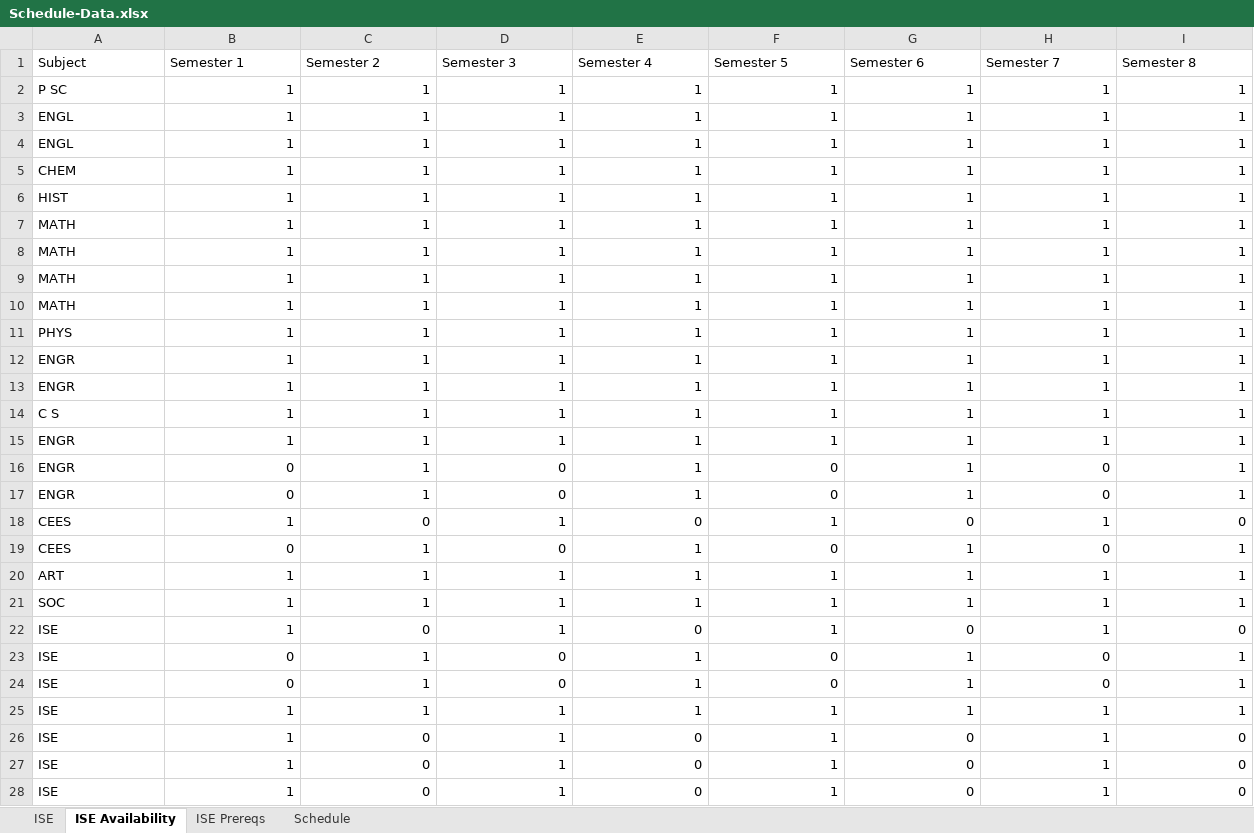
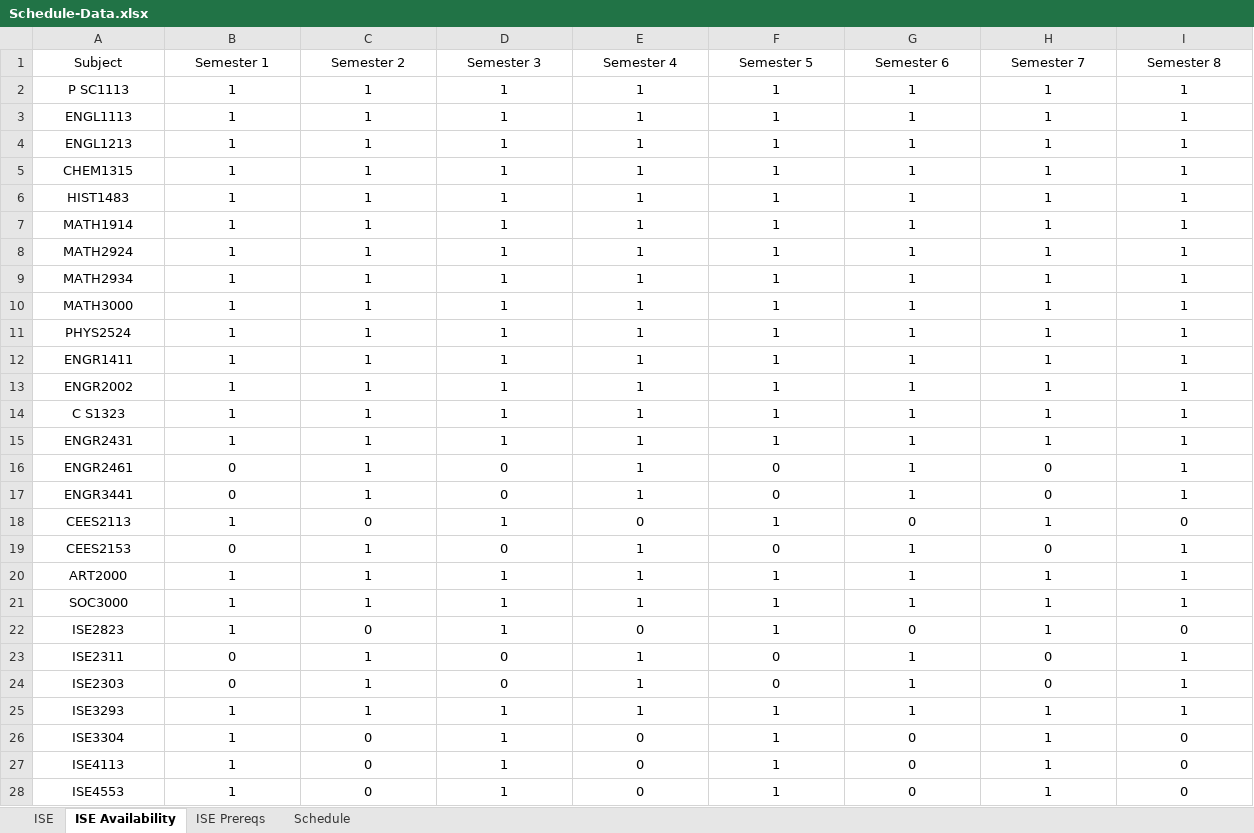
Before and after one commit to CIRDL/Shaman, an Excel workbook: Schedule-Data.xlsx, sheet ISE Availability, drawn as a sheet; only a part is shown; values as stored, in another font and other column widths than the file's, no borders; the diff covers the shown part only; the diff names each change by its address in the sheet, - before the commit and + after, or states it on an @@ line.

```diff
--- a/Schedule-Data.xlsx (sheet ISE Availability)
+++ b/Schedule-Data.xlsx (sheet ISE Availability)
-A1:I1 alignment: left
+A1:I1 alignment: center
-A2 (Subject): P SC
+A2 (Subject): P SC1113
-A2:A28 alignment: left
+A2:A28 alignment: center
-B2:I28 alignment: right
+B2:I28 alignment: center
-A3 (Subject): ENGL
+A3 (Subject): ENGL1113
-A4 (Subject): ENGL
+A4 (Subject): ENGL1213
-A5 (Subject): CHEM
+A5 (Subject): CHEM1315
-A6 (Subject): HIST
+A6 (Subject): HIST1483
-A7 (Subject): MATH
+A7 (Subject): MATH1914
-A8 (Subject): MATH
+A8 (Subject): MATH2924
-A9 (Subject): MATH
+A9 (Subject): MATH2934
-A10 (Subject): MATH
+A10 (Subject): MATH3000
-A11 (Subject): PHYS
+A11 (Subject): PHYS2524
-A12 (Subject): ENGR
+A12 (Subject): ENGR1411
-A13 (Subject): ENGR
+A13 (Subject): ENGR2002
-A14 (Subject): C S
+A14 (Subject): C S1323
-A15 (Subject): ENGR
+A15 (Subject): ENGR2431
-A16 (Subject): ENGR
+A16 (Subject): ENGR2461
-A17 (Subject): ENGR
+A17 (Subject): ENGR3441
-A18 (Subject): CEES
+A18 (Subject): CEES2113
-A19 (Subject): CEES
+A19 (Subject): CEES2153
-A20 (Subject): ART
+A20 (Subject): ART2000
-A21 (Subject): SOC
+A21 (Subject): SOC3000
-A22 (Subject): ISE
+A22 (Subject): ISE2823
-A23 (Subject): ISE
+A23 (Subject): ISE2311
-A24 (Subject): ISE
+A24 (Subject): ISE2303
-A25 (Subject): ISE
+A25 (Subject): ISE3293
-A26 (Subject): ISE
+A26 (Subject): ISE3304
-A27 (Subject): ISE
+A27 (Subject): ISE4113
-A28 (Subject): ISE
+A28 (Subject): ISE4553
```
Also changed, not shown: 11 edited cells and cell formats elsewhere in this sheet, sheet Schedule, sheet ISE Prereqs, formulas that keep their value, 1 other file.
